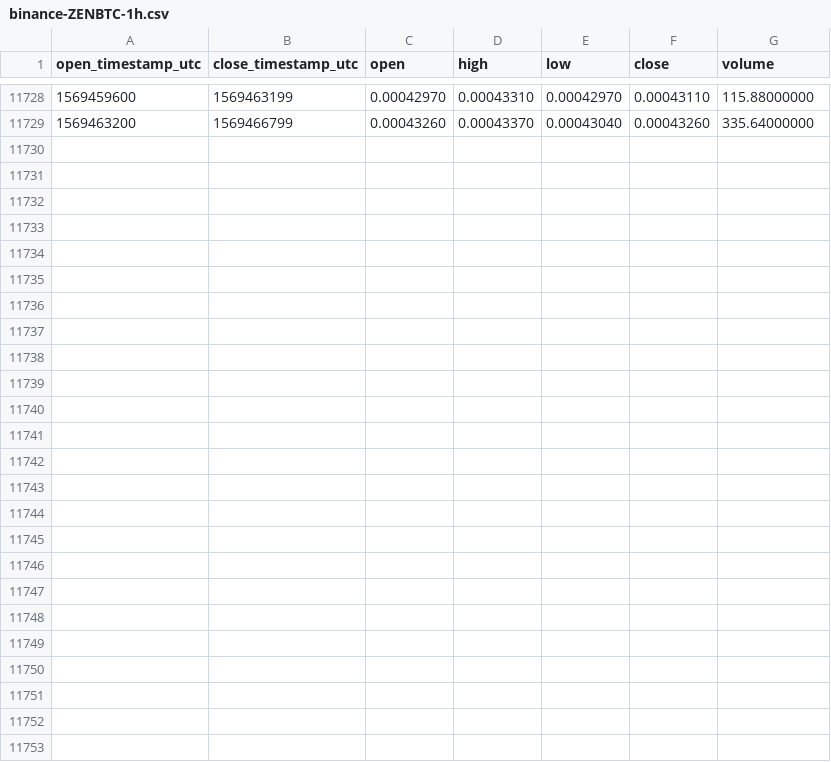
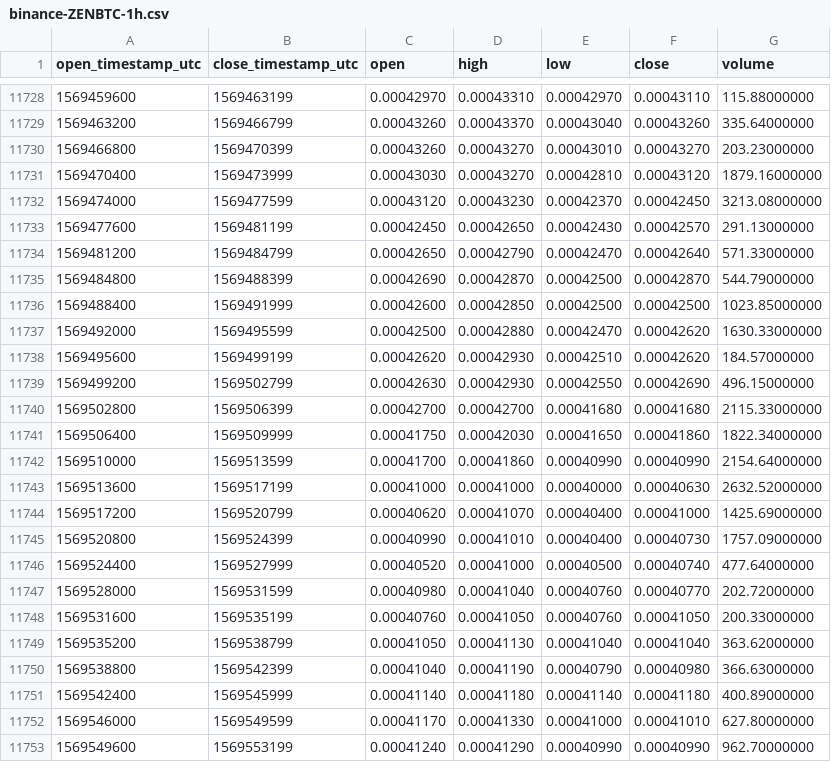
Before and after one commit to cryptobigbro/binance-ZENBTC, a CSV file: binance-ZENBTC-1h.csv, drawn as a sheet; only a part is shown, gaps mark what is left out.

Commit message:
Update OHLCV data.

```diff
--- a/binance-ZENBTC-1h.csv
+++ b/binance-ZENBTC-1h.csv
@@ -11729 +11729,25 @@ open_timestamp_utc,close_timestamp_utc,open,high,low,close,volume
 1569463200,1569466799,0.00043260,0.00043370,0.00043040,0.00043260,335.64000000
+1569466800,1569470399,0.00043260,0.00043270,0.00043010,0.00043270,203.23000000
+1569470400,1569473999,0.00043030,0.00043270,0.00042810,0.00043120,1879.16000000
+1569474000,1569477599,0.00043120,0.00043230,0.00042370,0.00042450,3213.08000000
+1569477600,1569481199,0.00042450,0.00042650,0.00042430,0.00042570,291.13000000
+1569481200,1569484799,0.00042650,0.00042790,0.00042470,0.00042640,571.33000000
+1569484800,1569488399,0.00042690,0.00042870,0.00042500,0.00042870,544.79000000
+1569488400,1569491999,0.00042600,0.00042850,0.00042500,0.00042500,1023.85000000
+1569492000,1569495599,0.00042500,0.00042880,0.00042470,0.00042620,1630.33000000
+1569495600,1569499199,0.00042620,0.00042930,0.00042510,0.00042620,184.57000000
+1569499200,1569502799,0.00042630,0.00042930,0.00042550,0.00042690,496.15000000
+1569502800,1569506399,0.00042700,0.00042700,0.00041680,0.00041680,2115.33000000
+1569506400,1569509999,0.00041750,0.00042030,0.00041650,0.00041860,1822.34000000
+1569510000,1569513599,0.00041700,0.00041860,0.00040990,0.00040990,2154.64000000
+1569513600,1569517199,0.00041000,0.00041000,0.00040000,0.00040630,2632.52000000
+1569517200,1569520799,0.00040620,0.00041070,0.00040400,0.00041000,1425.69000000
+1569520800,1569524399,0.00040990,0.00041010,0.00040400,0.00040730,1757.09000000
+1569524400,1569527999,0.00040520,0.00041000,0.00040500,0.00040740,477.64000000
+1569528000,1569531599,0.00040980,0.00041040,0.00040760,0.00040770,202.72000000
+1569531600,1569535199,0.00040760,0.00041050,0.00040760,0.00041050,200.33000000
+1569535200,1569538799,0.00041050,0.00041130,0.00041040,0.00041040,363.62000000
+1569538800,1569542399,0.00041040,0.00041190,0.00040790,0.00040980,366.63000000
+1569542400,1569545999,0.00041140,0.00041180,0.00041140,0.00041180,400.89000000
+1569546000,1569549599,0.00041170,0.00041330,0.00041000,0.00041010,627.80000000
+1569549600,1569553199,0.00041240,0.00041290,0.00040990,0.00040990,962.70000000
```
Also changed, not shown: binance-ZENBTC-1d.csv.
